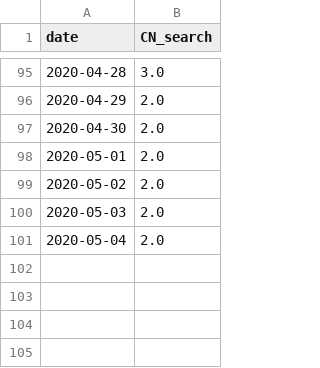
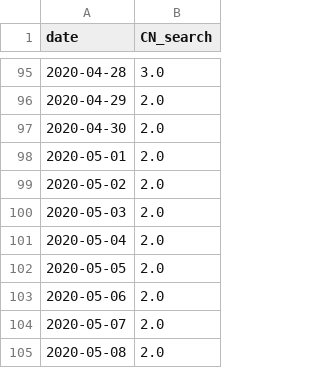
Before and after one commit to alanalien/covid_19_circumstantial_evidences, a CSV file: data_get/alt_data_sources/baidu_trend.csv, drawn as a sheet; only a part is shown, gaps mark what is left out.

Commit message:
project update: data processing finalized

```diff
--- a/data_get/alt_data_sources/baidu_trend.csv
+++ b/data_get/alt_data_sources/baidu_trend.csv
@@ -101 +101,5 @@ date,CN_search
 2020-05-04,2.0
+2020-05-05,2.0
+2020-05-06,2.0
+2020-05-07,2.0
+2020-05-08,2.0
```
Also changed, not shown: 2 other files.
